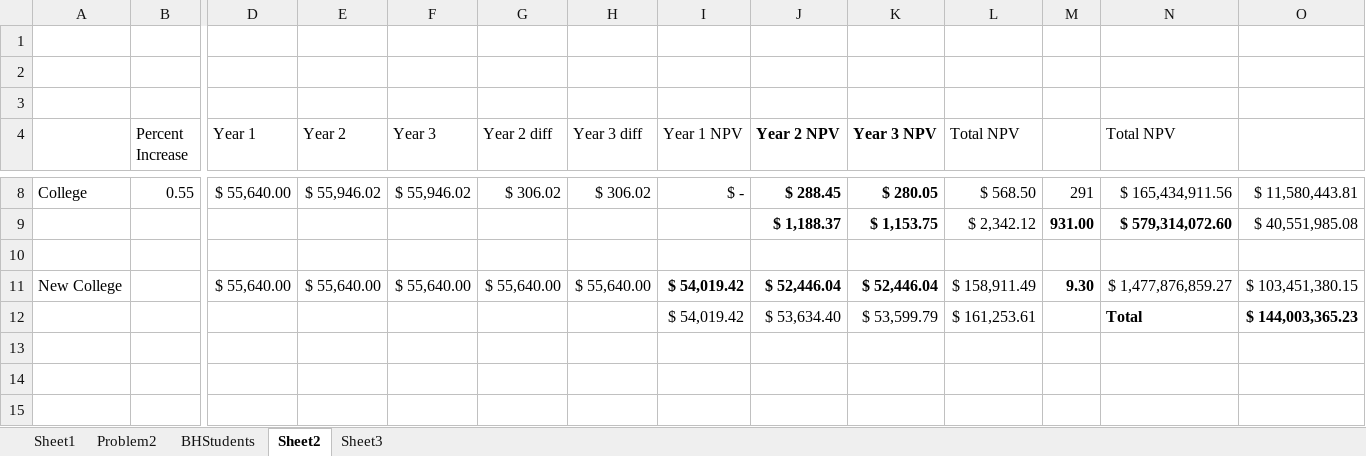
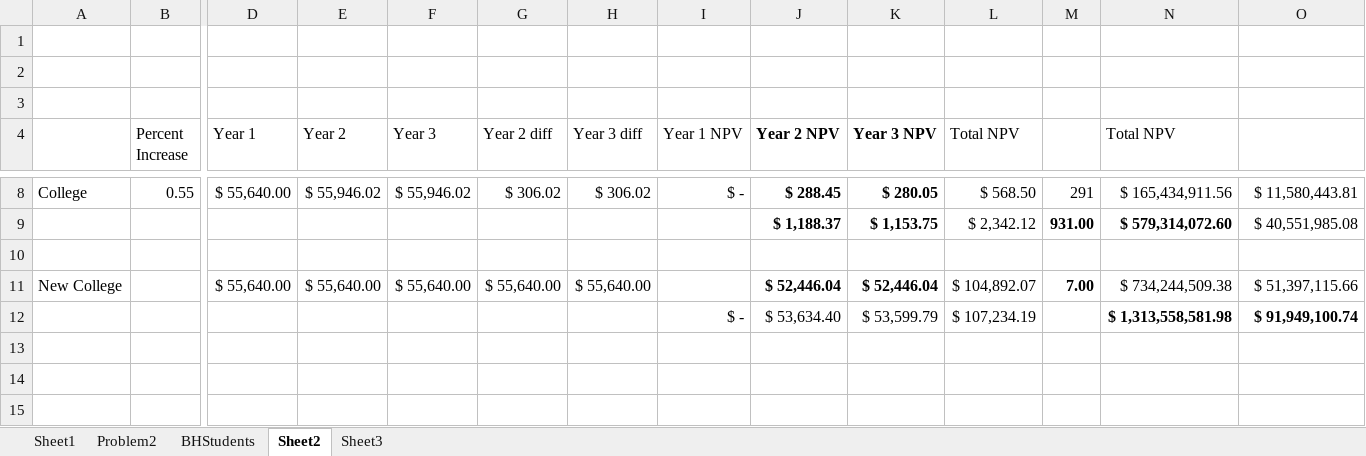
Before and after one commit to ericenglin/Data-Science-Assignments, an Excel workbook: Education Economics/data/PS2_tables.xlsx, sheet Sheet2, drawn as a sheet; only a part is shown, gaps mark what is left out; values as stored, in another font and other column widths than the file's, no borders; removed rows and columns are numbered as before the commit, all else as after; rows hold the shown columns only; the diff names each change by its address in the sheet, - before the commit and + after, or states it on an @@ line.

```diff
--- a/Education Economics/data/PS2_tables.xlsx (sheet Sheet2)
+++ b/Education Economics/data/PS2_tables.xlsx (sheet Sheet2)
-I11 (Year 1 NPV): $ 54,019.42
+I11 (Year 1 NPV): (empty)
-L11 (Total NPV): $ 158,911.49
+L11 (Total NPV): $ 104,892.07
-M11: 9.30
+M11: 7.00
-N11 (Total NPV): $ 1,477,876,859.27
+N11 (Total NPV): $ 734,244,509.38
-O11: $ 103,451,380.15
+O11: $ 51,397,115.66
-row 12:  |  |  |  |  |  |  | $ 54,019.42 | $ 53,634.40 | $ 53,599.79 | $ 161,253.61 |  | Total | $ 144,003,365.23
+row 12:  |  |  |  |  |  |  | $ - | $ 53,634.40 | $ 53,599.79 | $ 107,234.19 |  | $ 1,313,558,581.98 | $ 91,949,100.74
```
Also changed, not shown: 2 other files.
